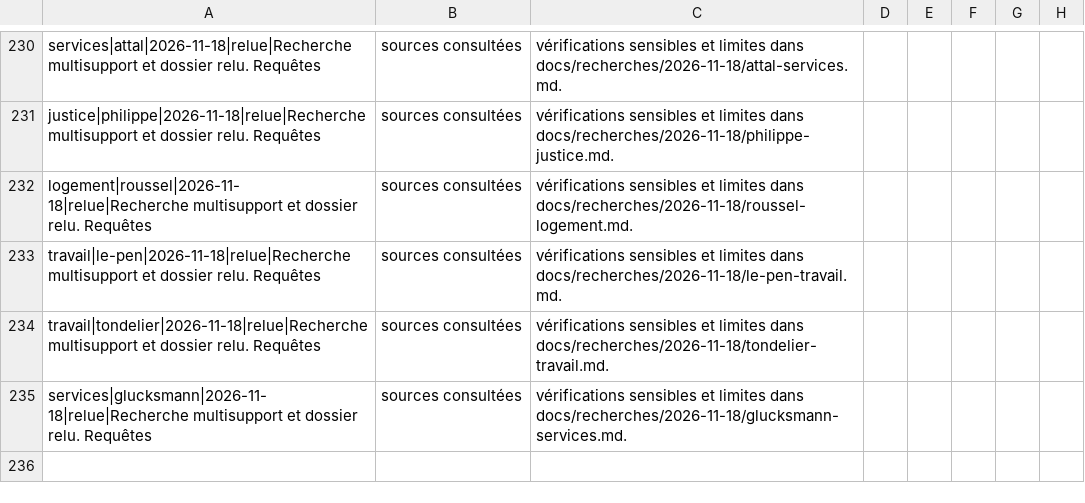
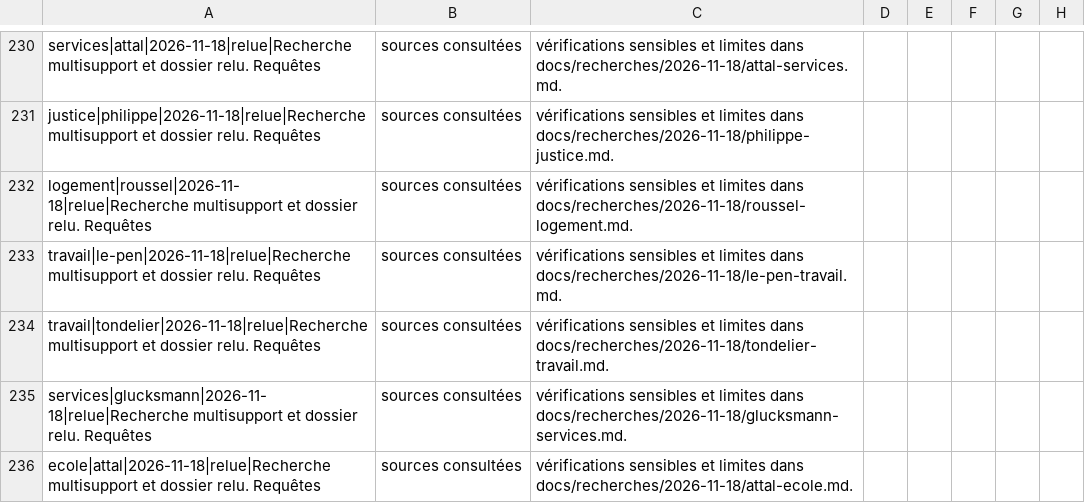
Before and after one commit to adrienconrath/pourquivoter, a TSV file: data/recherches.tsv, drawn as a sheet; only a part is shown, gaps mark what is left out; the diff names each change by its address in the sheet, - before the commit and + after, or states it on an @@ line.

```diff
--- a/data/recherches.tsv
+++ b/data/recherches.tsv
+row 236: ecole|attal|2026-11-18|relue|Recherche multisupport et dossier relu. Requêtes | sources consultées | vérifications sensibles et limites dans docs/recherches/2026-11-18/attal-ecole.md.
```
Also changed, not shown: data/audit-couverture.tsv, data/sources.tsv, 3 other files.
